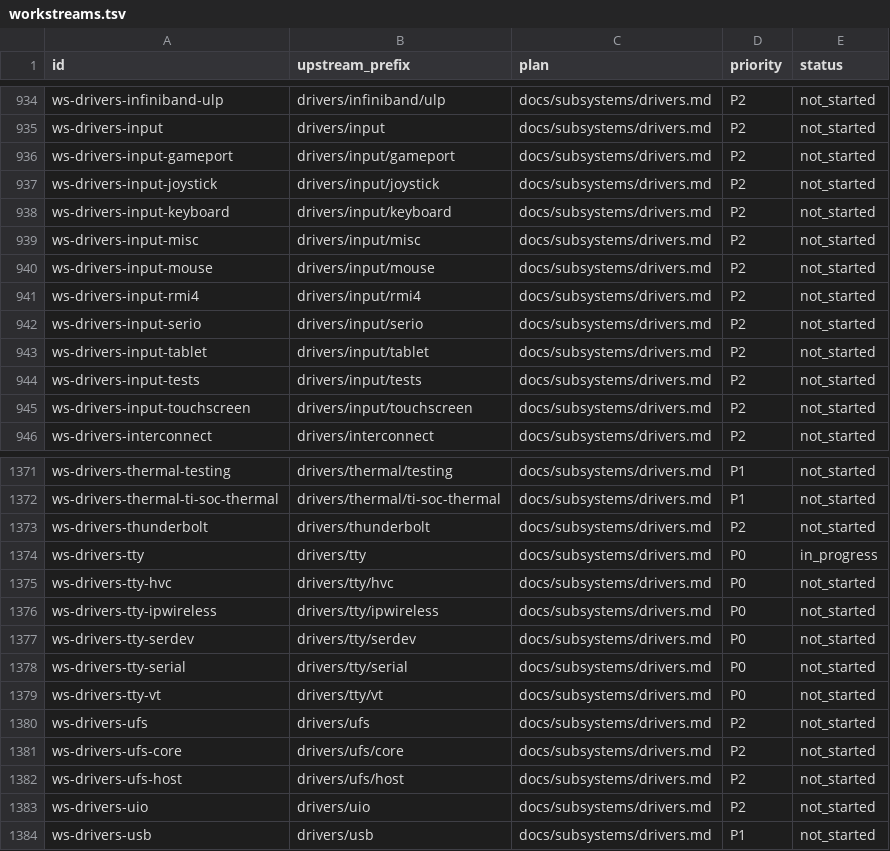
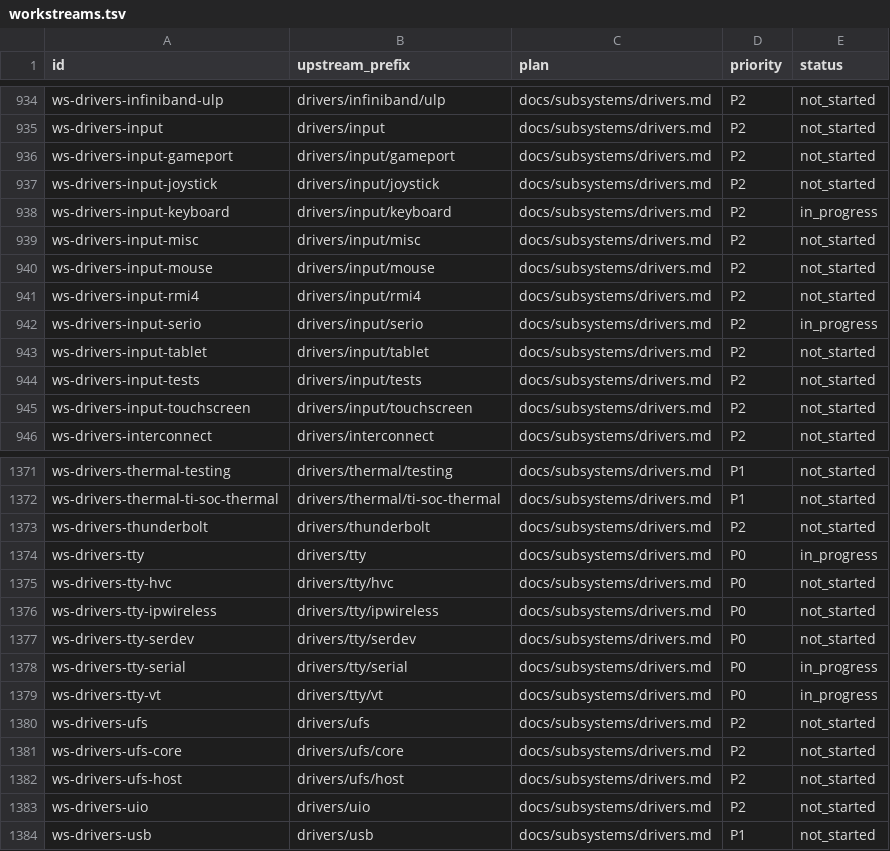
Before and after one commit to Big-Smarty/linux-rs, a TSV file: planning/workstreams.tsv, drawn as a sheet; only a part is shown, gaps mark what is left out.

```diff
--- a/planning/workstreams.tsv
+++ b/planning/workstreams.tsv
@@ -937,3 +937,3 @@ ws-drivers-input-gameport	drivers/input/gameport	docs/subsystems/drivers.md	P2	n
 ws-drivers-input-joystick	drivers/input/joystick	docs/subsystems/drivers.md	P2	not_started
-ws-drivers-input-keyboard	drivers/input/keyboard	docs/subsystems/drivers.md	P2	not_started
+ws-drivers-input-keyboard	drivers/input/keyboard	docs/subsystems/drivers.md	P2	in_progress
 ws-drivers-input-misc	drivers/input/misc	docs/subsystems/drivers.md	P2	not_started
@@ -941,3 +941,3 @@ ws-drivers-input-mouse	drivers/input/mouse	docs/subsystems/drivers.md	P2	not_sta
 ws-drivers-input-rmi4	drivers/input/rmi4	docs/subsystems/drivers.md	P2	not_started
-ws-drivers-input-serio	drivers/input/serio	docs/subsystems/drivers.md	P2	not_started
+ws-drivers-input-serio	drivers/input/serio	docs/subsystems/drivers.md	P2	in_progress
 ws-drivers-input-tablet	drivers/input/tablet	docs/subsystems/drivers.md	P2	not_started
@@ -1377,4 +1377,4 @@ ws-drivers-tty-ipwireless	drivers/tty/ipwireless	docs/subsystems/drivers.md	P0	n
 ws-drivers-tty-serdev	drivers/tty/serdev	docs/subsystems/drivers.md	P0	not_started
-ws-drivers-tty-serial	drivers/tty/serial	docs/subsystems/drivers.md	P0	not_started
-ws-drivers-tty-vt	drivers/tty/vt	docs/subsystems/drivers.md	P0	not_started
+ws-drivers-tty-serial	drivers/tty/serial	docs/subsystems/drivers.md	P0	in_progress
+ws-drivers-tty-vt	drivers/tty/vt	docs/subsystems/drivers.md	P0	in_progress
 ws-drivers-ufs	drivers/ufs	docs/subsystems/drivers.md	P2	not_started
```
Also changed, not shown: 7 other files.
